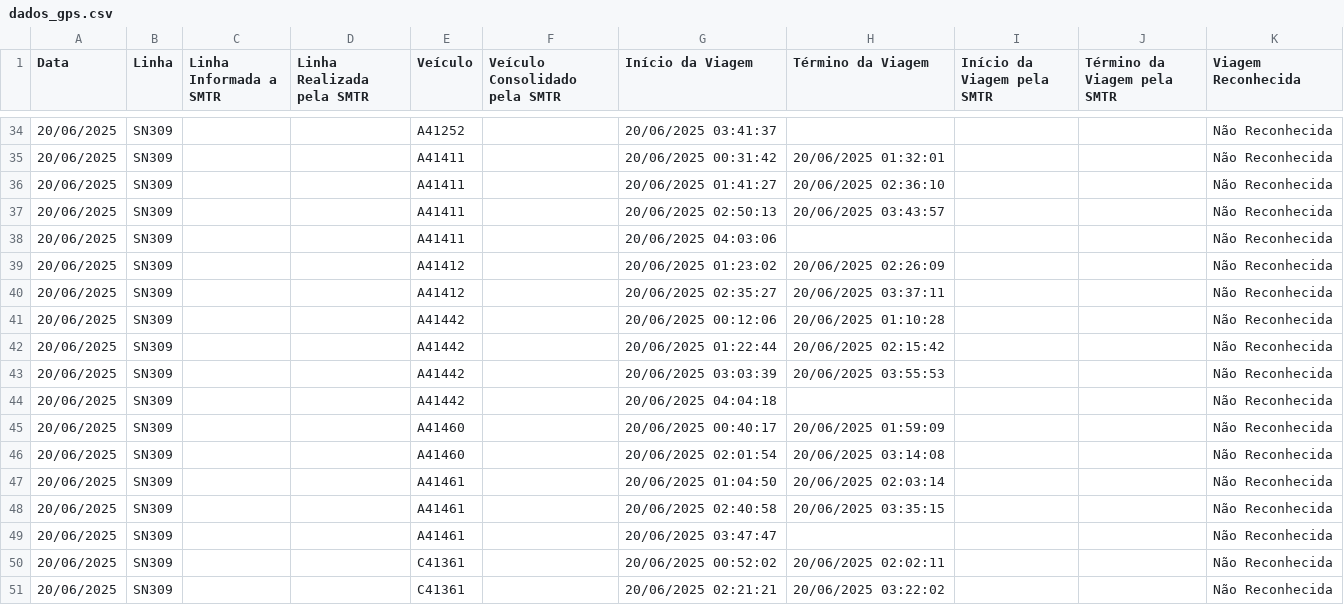
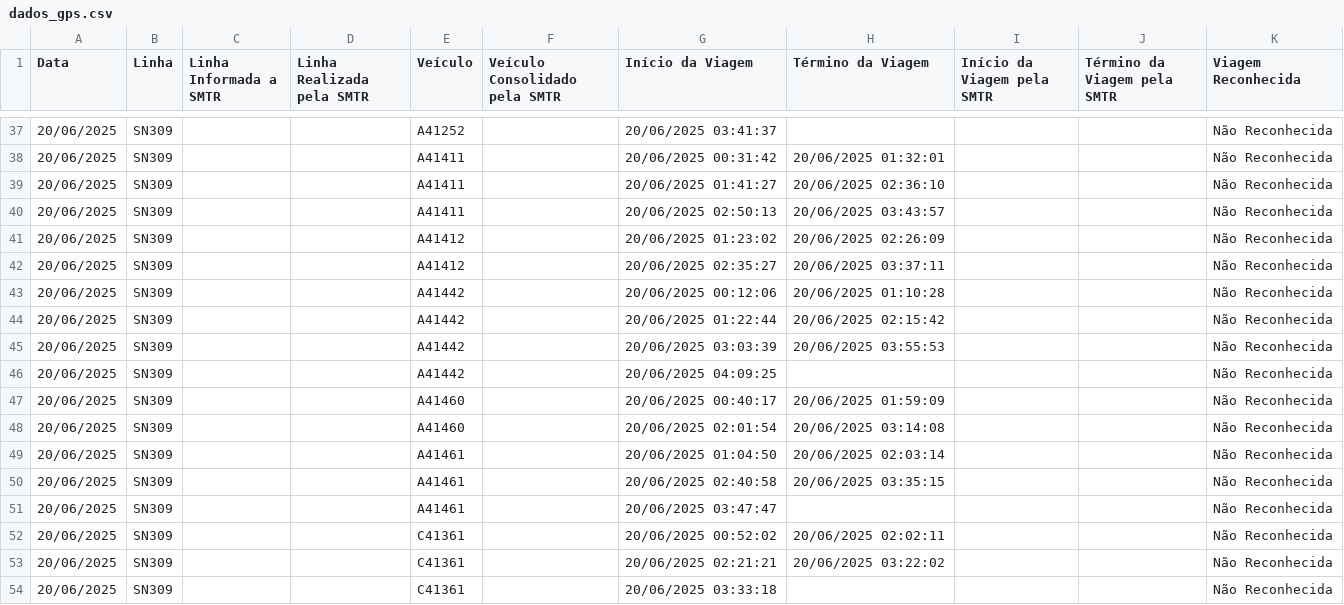
Before and after one commit to schuabi/painel_gps, a CSV file: dados/dados_gps.csv, drawn as a sheet; only a part is shown, gaps mark what is left out; the shorter side is filled out with more unchanged rows; the diff covers the shown part only.

```diff
--- a/dados/dados_gps.csv
+++ b/dados/dados_gps.csv
@@ -37,3 +40,2 @@
 20/06/2025;SN309;;;A41411;;20/06/2025 02:50:13;20/06/2025 03:43:57;;;Não Reconhecida
-20/06/2025;SN309;;;A41411;;20/06/2025 04:03:06;;;;Não Reconhecida
 20/06/2025;SN309;;;A41412;;20/06/2025 01:23:02;20/06/2025 02:26:09;;;Não Reconhecida
@@ -43,3 +45,3 @@
 20/06/2025;SN309;;;A41442;;20/06/2025 03:03:39;20/06/2025 03:55:53;;;Não Reconhecida
-20/06/2025;SN309;;;A41442;;20/06/2025 04:04:18;;;;Não Reconhecida
+20/06/2025;SN309;;;A41442;;20/06/2025 04:09:25;;;;Não Reconhecida
 20/06/2025;SN309;;;A41460;;20/06/2025 00:40:17;20/06/2025 01:59:09;;;Não Reconhecida
```
Also changed, not shown: 3 added rows and 13 edited cells elsewhere in this file.
